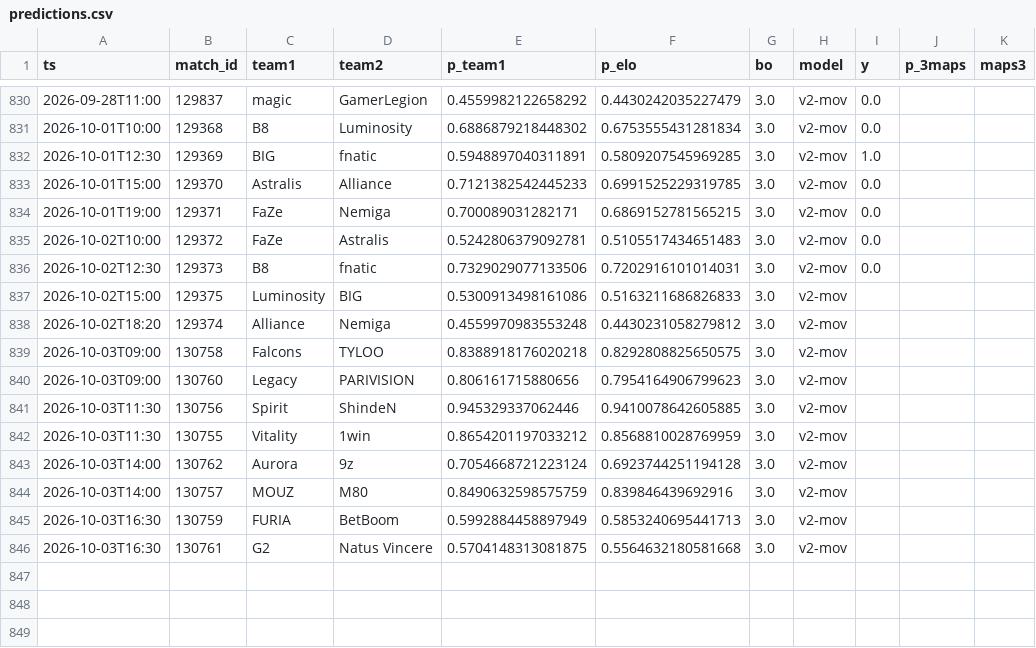
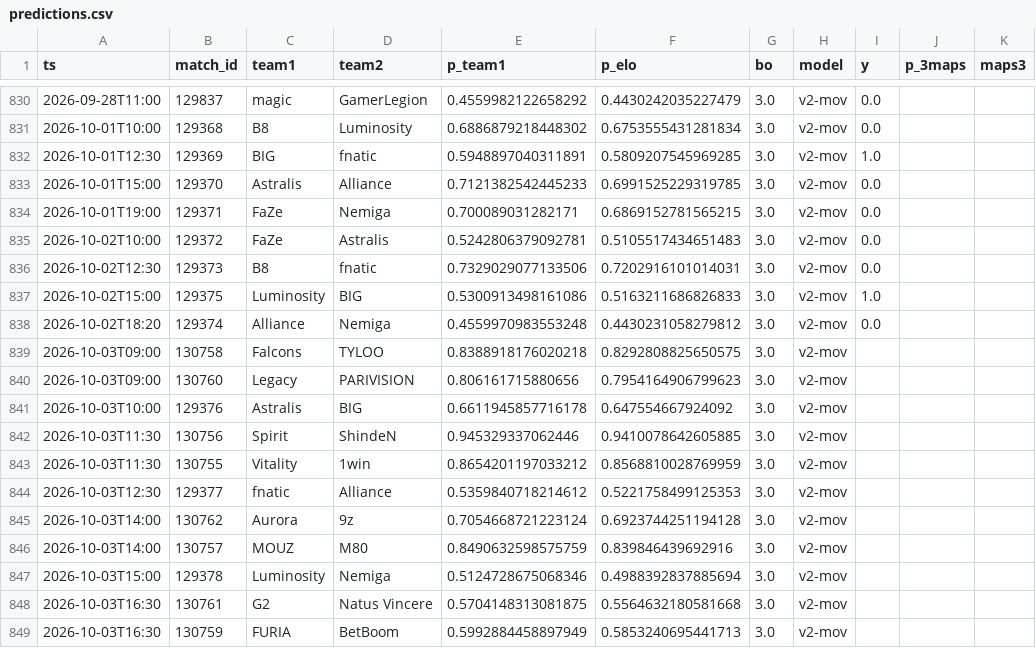
Before and after one commit to azcal/mbm-cs2, a CSV file: logs/predictions.csv, drawn as a sheet; only a part is shown, gaps mark what is left out.

```diff
--- a/logs/predictions.csv
+++ b/logs/predictions.csv
@@ -836,11 +836,14 @@ ts,match_id,team1,team2,p_team1,p_elo,bo,model,y,p_3maps,maps3
 2026-10-02T12:30,129373,B8,fnatic,0.7329029077133506,0.7202916101014031,3.0,v2-mov,0.0,,
-2026-10-02T15:00,129375,Luminosity,BIG,0.5300913498161086,0.5163211686826833,3.0,v2-mov,,,
-2026-10-02T18:20,129374,Alliance,Nemiga,0.4559970983553248,0.4430231058279812,3.0,v2-mov,,,
+2026-10-02T15:00,129375,Luminosity,BIG,0.5300913498161086,0.5163211686826833,3.0,v2-mov,1.0,,
+2026-10-02T18:20,129374,Alliance,Nemiga,0.4559970983553248,0.4430231058279812,3.0,v2-mov,0.0,,
 2026-10-03T09:00,130758,Falcons,TYLOO,0.8388918176020218,0.8292808825650575,3.0,v2-mov,,,
 2026-10-03T09:00,130760,Legacy,PARIVISION,0.806161715880656,0.7954164906799623,3.0,v2-mov,,,
+2026-10-03T10:00,129376,Astralis,BIG,0.6611945857716178,0.647554667924092,3.0,v2-mov,,,
 2026-10-03T11:30,130756,Spirit,ShindeN,0.945329337062446,0.9410078642605885,3.0,v2-mov,,,
 2026-10-03T11:30,130755,Vitality,1win,0.8654201197033212,0.8568810028769959,3.0,v2-mov,,,
+2026-10-03T12:30,129377,fnatic,Alliance,0.5359840718214612,0.5221758499125353,3.0,v2-mov,,,
 2026-10-03T14:00,130762,Aurora,9z,0.7054668721223124,0.6923744251194128,3.0,v2-mov,,,
 2026-10-03T14:00,130757,MOUZ,M80,0.8490632598575759,0.839846439692916,3.0,v2-mov,,,
+2026-10-03T15:00,129378,Luminosity,Nemiga,0.5124728675068346,0.4988392837885694,3.0,v2-mov,,,
+2026-10-03T16:30,130761,G2,Natus Vincere,0.5704148313081875,0.5564632180581668,3.0,v2-mov,,,
 2026-10-03T16:30,130759,FURIA,BetBoom,0.5992884458897949,0.5853240695441713,3.0,v2-mov,,,
-2026-10-03T16:30,130761,G2,Natus Vincere,0.5704148313081875,0.5564632180581668,3.0,v2-mov,,,
```
Also changed, not shown: data/matches.csv, logs/graded.csv, 3 other files.
